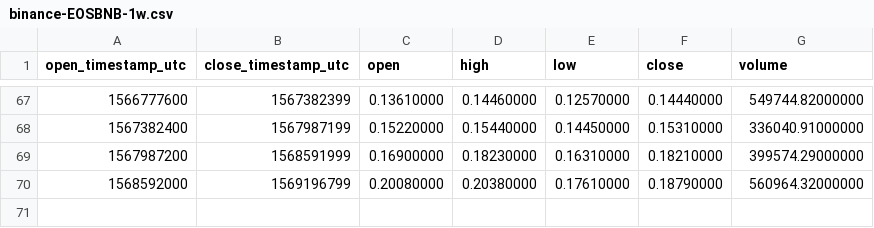
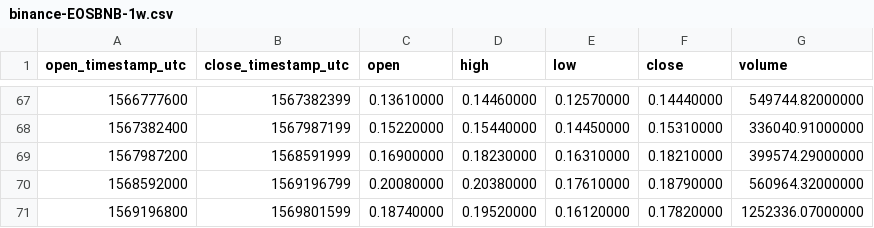
Before and after one commit to cryptobigbro/binance-EOSBNB, a CSV file: binance-EOSBNB-1w.csv, drawn as a sheet; only a part is shown, gaps mark what is left out; the diff names each change by its address in the sheet, - before the commit and + after, or states it on an @@ line.

```diff
--- a/binance-EOSBNB-1w.csv
+++ b/binance-EOSBNB-1w.csv
+row 71: 1569196800 | 1569801599 | 0.18740000 | 0.19520000 | 0.16120000 | 0.17820000 | 1252336.07000000
```
Also changed, not shown: binance-EOSBNB-1d.csv, binance-EOSBNB-1h.csv.
